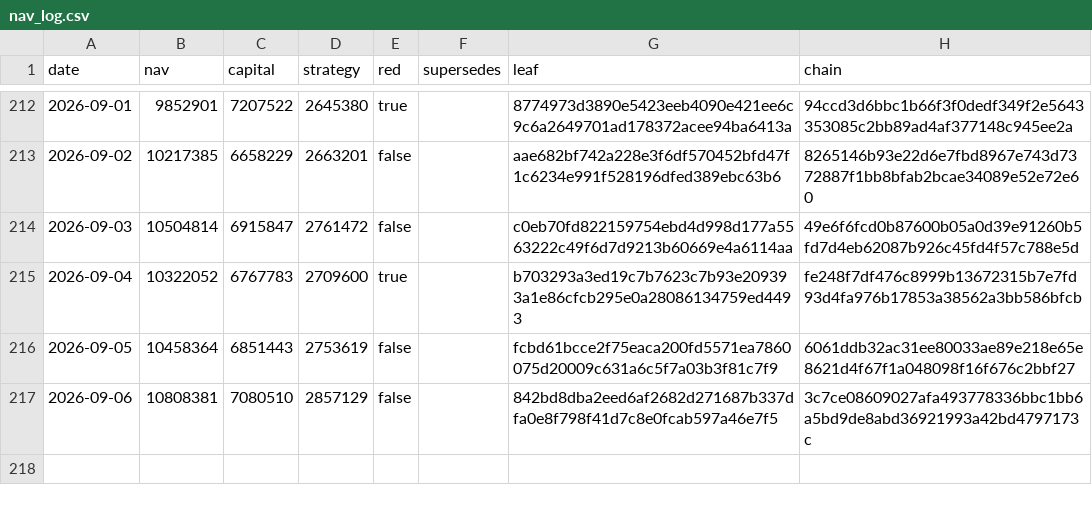
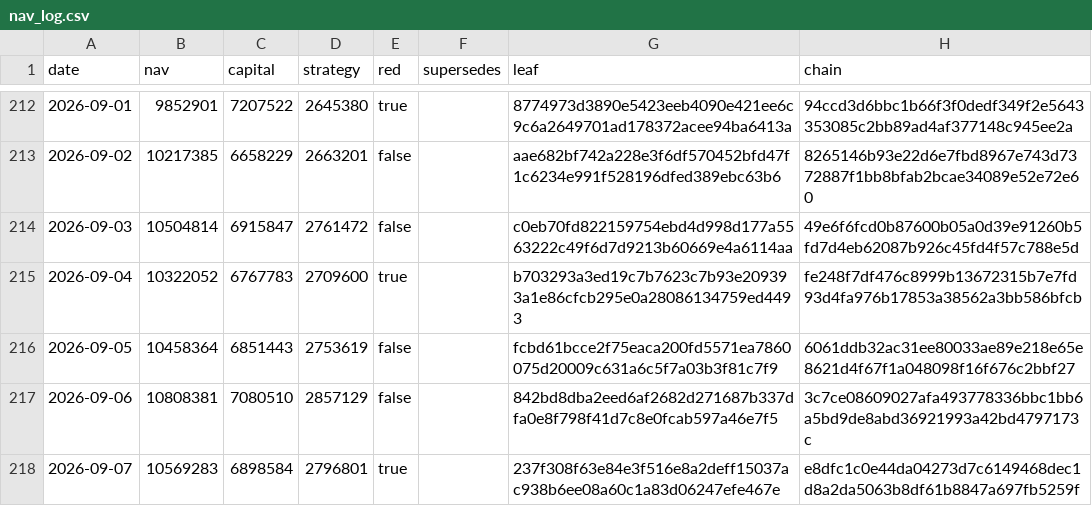
Before and after one commit to zglide/slvce-attestation, a CSV file: nav_log.csv, drawn as a sheet; only a part is shown, gaps mark what is left out.

```diff
--- a/nav_log.csv
+++ b/nav_log.csv
@@ -217 +217,2 @@ date,nav,capital,strategy,red,supersedes,leaf,chain
 2026-09-06,10808381,7080510,2857129,false,,842bd8dba2eed6af2682d271687b337dfa0e8f798f41d7c8e0fcab597a46e7f5,3c7ce08609027afa493778336bbc1bb6a5bd9de8abd36921993a42bd4797173c
+2026-09-07,10569283,6898584,2796801,true,,237f308f63e84e3f516e8a2deff15037ac938b6ee08a60c1a83d06247efe467e,e8dfc1c0e44da04273d7c6149468dec1d8a2da5063b8df61b8847a697fb5259f
```
Also changed, not shown: 4 other files.
